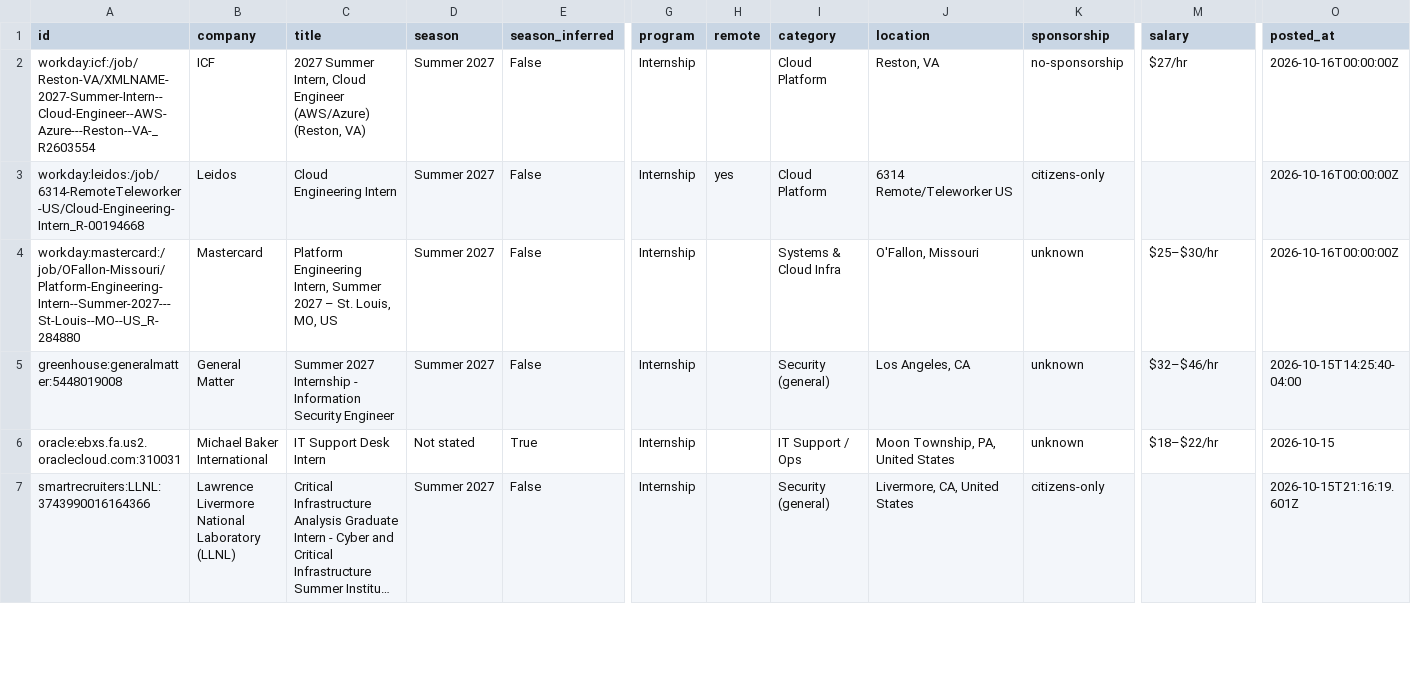
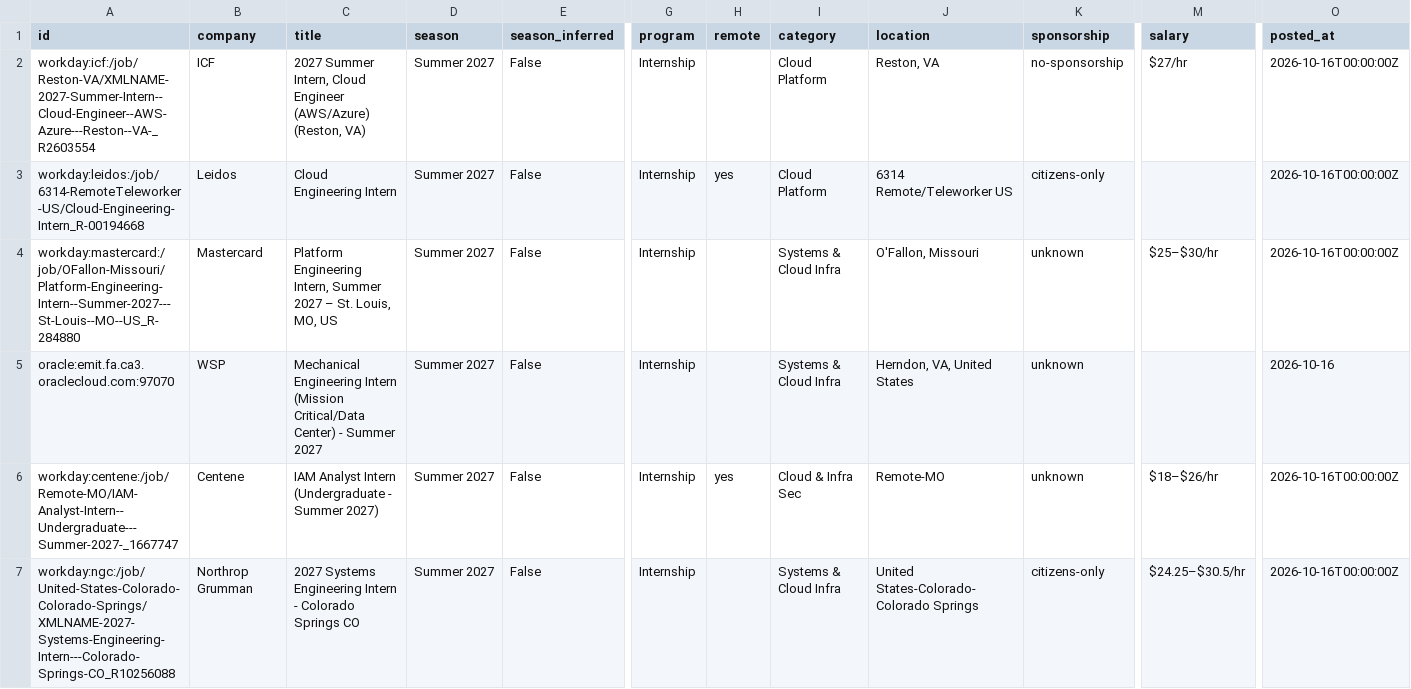
Before and after one commit to EN-Ignoto/IT-Searcher, a CSV file: data/internships.csv, drawn as a sheet; only a part is shown, gaps mark what is left out; the shorter side is filled out with more unchanged rows; long unchanged cells end in …; rows hold the shown columns only; the diff covers the shown part only; the diff names each change by its address in the sheet, - before the commit and + after, or states it on an @@ line.

```diff
--- a/data/internships.csv
+++ b/data/internships.csv
+row 5: oracle:emit.fa.ca3.oraclecloud.com:97070 | WSP | Mechanical Engineering Intern (Mission Critical/Data Center) - Summer 2027 | Summer 2027 | False | Internship |  | Systems & Cloud Infra | Herndon, VA, United States | unknown |  | 2026-10-16
+row 6: workday:centene:/job/Remote-MO/IAM-Analyst-Intern--Undergraduate---Summer-2027-_1667747 | Centene | IAM Analyst Intern (Undergraduate - Summer 2027) | Summer 2027 | False | Internship | yes | Cloud & Infra Sec | Remote-MO | unknown | $18–$26/hr | 2026-10-16T00:00:00Z
+row 7: workday:ngc:/job/United-States-Colorado-Colorado-Springs/XMLNAME-2027-Systems-Engineering-Intern---Colorado-Springs-CO_R10256088 | Northrop Grumman | 2027 Systems Engineering Intern - Colorado Springs CO | Summer 2027 | False | Internship |  | Systems & Cloud Infra | United States-Colorado-Colorado Springs | citizens-only | $24.25–$30.5/hr | 2026-10-16T00:00:00Z
```
Also changed, not shown: 2 added rows, 1 removed row and 1 moved row elsewhere in this file, docs/internships.csv, 15 other files.
